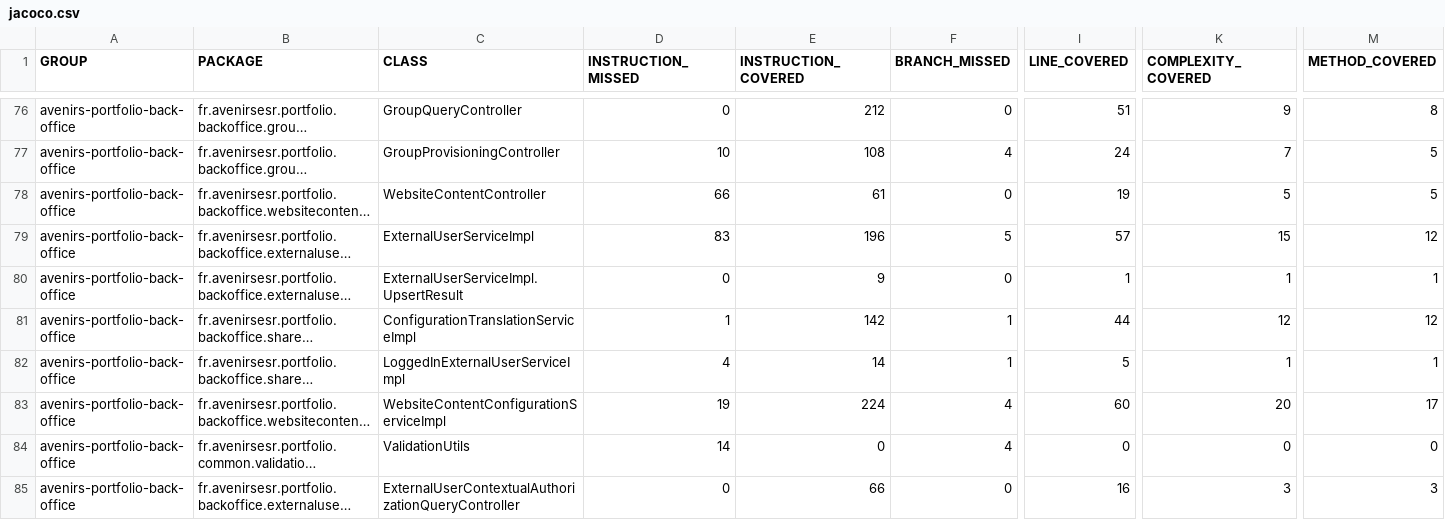
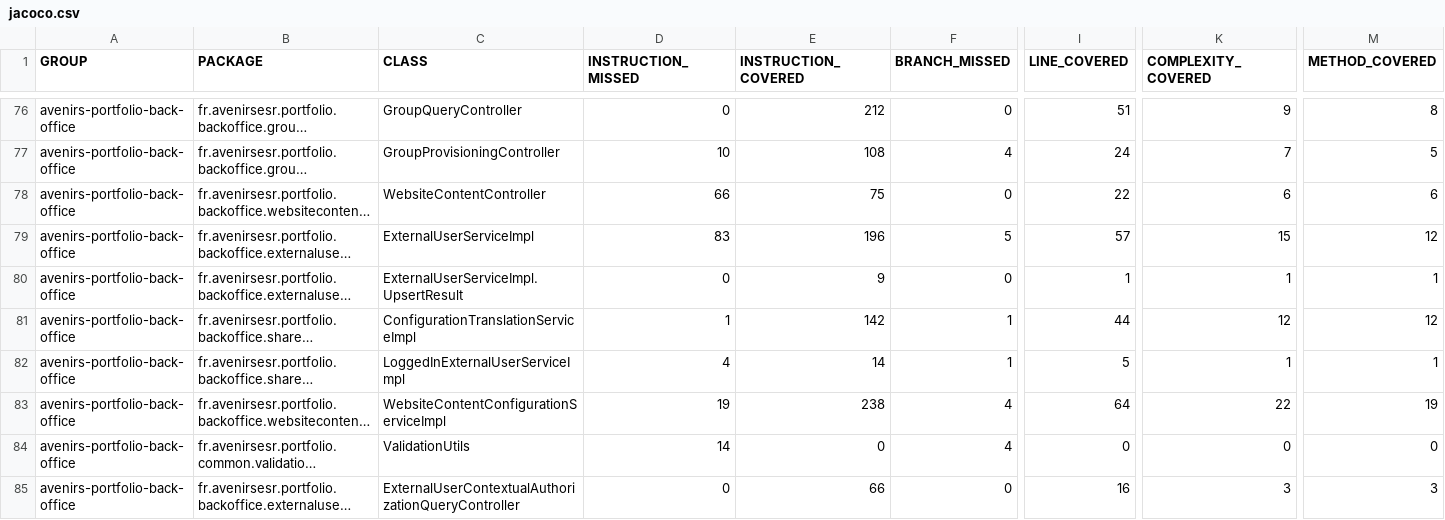
Before and after one commit to avenirs-esr/avenirs-portfolio-back-office, a CSV file: docs/jacoco-report/jacoco/jacoco.csv, drawn as a sheet; only a part is shown, gaps mark what is left out; long unchanged cells end in …; the diff names each change by its address in the sheet, - before the commit and + after, or states it on an @@ line.

```diff
--- a/docs/jacoco-report/jacoco/jacoco.csv
+++ b/docs/jacoco-report/jacoco/jacoco.csv
-E78 (INSTRUCTION_COVERED): 61
+E78 (INSTRUCTION_COVERED): 75
-I78 (LINE_COVERED): 19
+I78 (LINE_COVERED): 22
-K78 (COMPLEXITY_COVERED): 5
+K78 (COMPLEXITY_COVERED): 6
-M78 (METHOD_COVERED): 5
+M78 (METHOD_COVERED): 6
-E83 (INSTRUCTION_COVERED): 224
+E83 (INSTRUCTION_COVERED): 238
-I83 (LINE_COVERED): 60
+I83 (LINE_COVERED): 64
-K83 (COMPLEXITY_COVERED): 20
+K83 (COMPLEXITY_COVERED): 22
-M83 (METHOD_COVERED): 17
+M83 (METHOD_COVERED): 19
```
Also changed, not shown: 12 other files.
